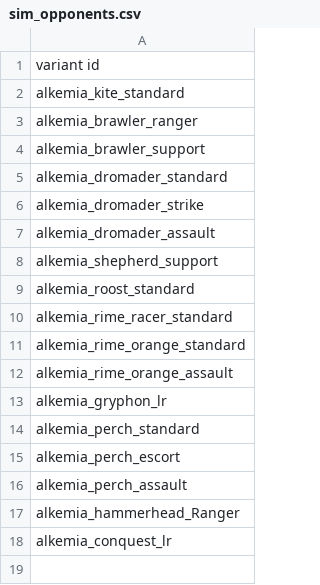
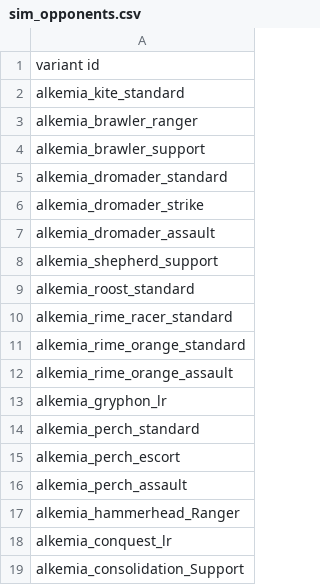
Before and after one commit to AlfredBroda/AlkemiaArmory, a CSV file: data/campaign/sim_opponents.csv, drawn as a sheet.

```diff
--- a/data/campaign/sim_opponents.csv
+++ b/data/campaign/sim_opponents.csv
@@ -18 +18,2 @@ alkemia_hammerhead_Ranger
 alkemia_conquest_lr
+alkemia_consolidation_Support
```
Also changed, not shown: data/config/title_screen_variants.csv, data/hulls/ship_data.csv, 17 other files.
